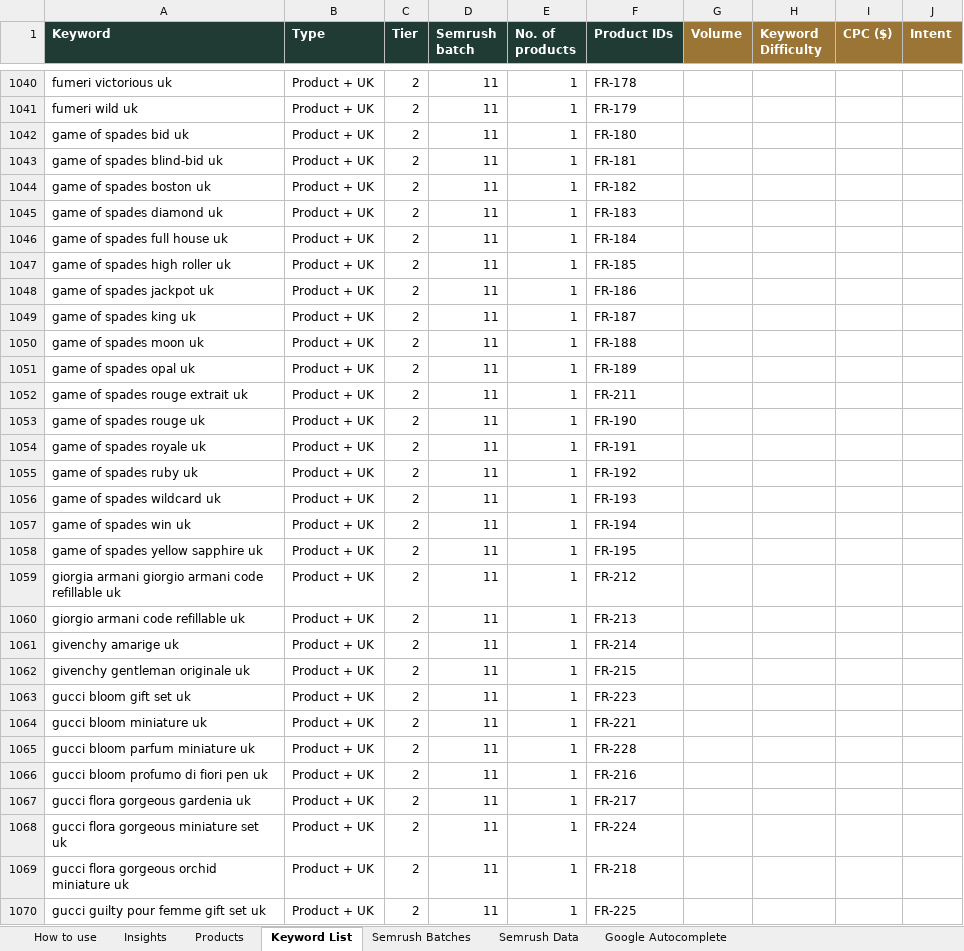
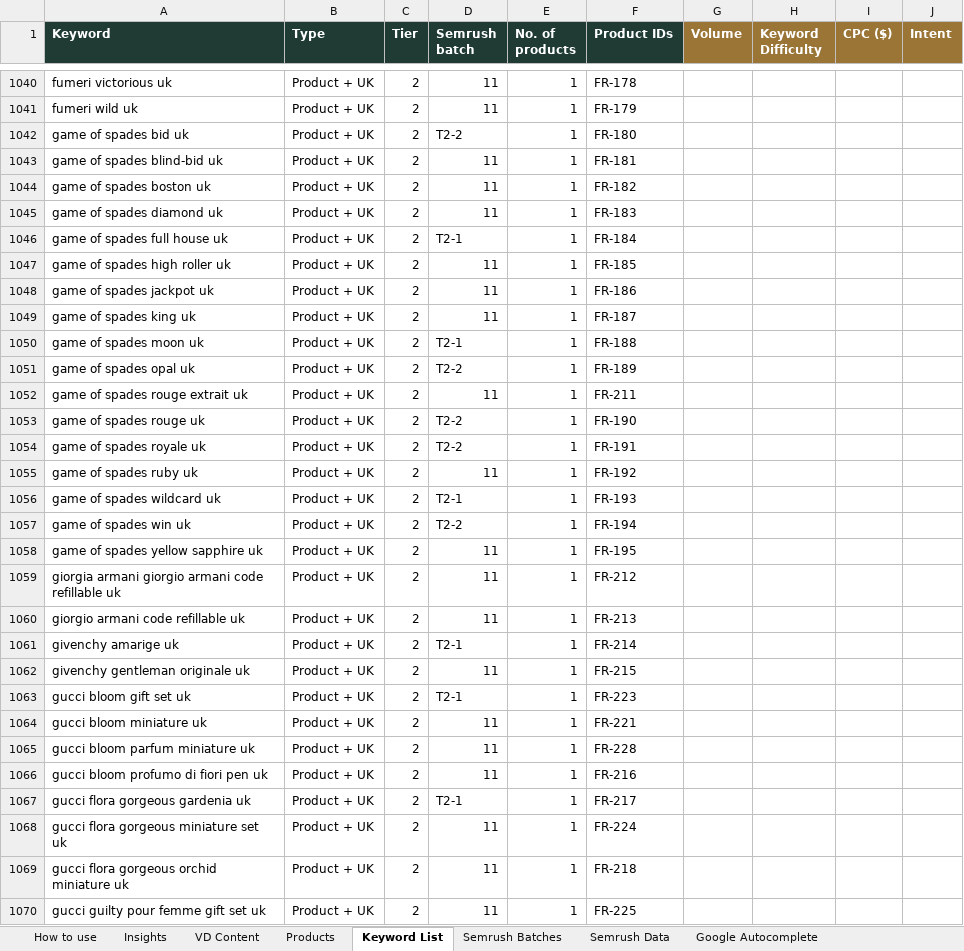
Before and after one commit to lpheavydeals/swansura, an Excel workbook: seo/Swansura_Keyword_Research.xlsx, sheet Keyword List, drawn as a sheet; only a part is shown, gaps mark what is left out; values as stored, in another font and other column widths than the file's, no borders; charts and pictures not drawn; the diff covers the shown part only; the diff names each change by its address in the sheet, - before the commit and + after, or states it on an @@ line.

```diff
--- a/seo/Swansura_Keyword_Research.xlsx (sheet Keyword List)
+++ b/seo/Swansura_Keyword_Research.xlsx (sheet Keyword List)
+sheet tab: VD Content
-D1042 (Semrush batch): 11
+D1042 (Semrush batch): T2-2
-D1046 (Semrush batch): 11
+D1046 (Semrush batch): T2-1
-D1050 (Semrush batch): 11
+D1050 (Semrush batch): T2-1
-D1051 (Semrush batch): 11
+D1051 (Semrush batch): T2-2
-D1053:D1054 (Semrush batch): 11
+D1053:D1054 (Semrush batch): T2-2
-D1056 (Semrush batch): 11
+D1056 (Semrush batch): T2-1
-D1057 (Semrush batch): 11
+D1057 (Semrush batch): T2-2
-D1061 (Semrush batch): 11
+D1061 (Semrush batch): T2-1
-D1063 (Semrush batch): 11
+D1063 (Semrush batch): T2-1
-D1067 (Semrush batch): 11
+D1067 (Semrush batch): T2-1
```
Also changed, not shown: 90 added rows and 141 edited cells elsewhere in this sheet, sheet Semrush Batches, charts or pictures, 5 other files.
